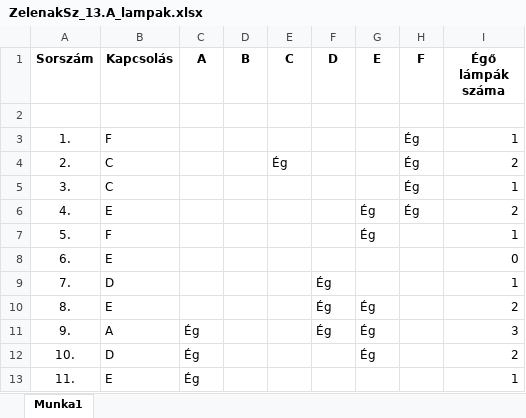
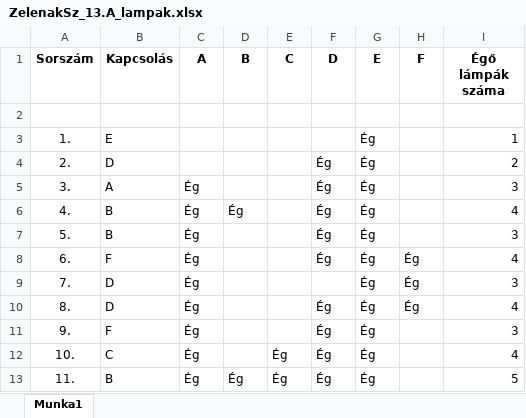
Before and after one commit to ZSzabolcs/2024-Majus-Emelt-Digkult, an Excel workbook: ZelenakSz_13.A_lampak.xlsx, sheet Munka1, drawn as a sheet; only a part is shown; values as stored, in another font and other column widths than the file's, no borders; conditional formats not drawn; the diff covers the shown part only; the diff names each change by its address in the sheet, - before the commit and + after, or states it on an @@ line.

Commit message:
7. feladat

```diff
--- a/ZelenakSz_13.A_lampak.xlsx (sheet Munka1)
+++ b/ZelenakSz_13.A_lampak.xlsx (sheet Munka1)
-B3 (Kapcsolás): F
+B3 (Kapcsolás): E
-G3:G5 (E): (empty)
+G3:G5 (E): Ég
-H3:H6 (F): Ég
+H3:H6 (F): (empty)
-B4 (Kapcsolás): C
+B4 (Kapcsolás): D
-E4 (C): Ég
+E4 (C): (empty)
-F4:F8 (D): (empty)
+F4:F8 (D): Ég
-B5 (Kapcsolás): C
+B5 (Kapcsolás): A
-C5:C10 (A): (empty)
+C5:C10 (A): Ég
-I5 (Égő lámpák száma): 1
+I5 (Égő lámpák száma): 3
-B6 (Kapcsolás): E
+B6 (Kapcsolás): B
-D6 (B): (empty)
+D6 (B): Ég
-I6 (Égő lámpák száma): 2
+I6 (Égő lámpák száma): 4
-B7 (Kapcsolás): F
+B7 (Kapcsolás): B
-I7 (Égő lámpák száma): 1
+I7 (Égő lámpák száma): 3
-B8 (Kapcsolás): E
+B8 (Kapcsolás): F
-G8:G9 (E): (empty)
+G8:G9 (E): Ég
-H8:H10 (F): (empty)
+H8:H10 (F): Ég
-I8 (Égő lámpák száma): 0
+I8 (Égő lámpák száma): 4
-F9 (D): Ég
+F9 (D): (empty)
-I9 (Égő lámpák száma): 1
+I9 (Égő lámpák száma): 3
-B10 (Kapcsolás): E
+B10 (Kapcsolás): D
-I10 (Égő lámpák száma): 2
+I10 (Égő lámpák száma): 4
-B11 (Kapcsolás): A
+B11 (Kapcsolás): F
-B12 (Kapcsolás): D
+B12 (Kapcsolás): C
-E12:E13 (C): (empty)
+E12:E13 (C): Ég
-F12:F13 (D): (empty)
+F12:F13 (D): Ég
-I12 (Égő lámpák száma): 2
+I12 (Égő lámpák száma): 4
-B13 (Kapcsolás): E
+B13 (Kapcsolás): B
-D13 (B): (empty)
+D13 (B): Ég
-G13 (E): (empty)
+G13 (E): Ég
-I13 (Égő lámpák száma): 1
+I13 (Égő lámpák száma): 5
```
Also changed, not shown: 422 edited cells elsewhere in this sheet.
